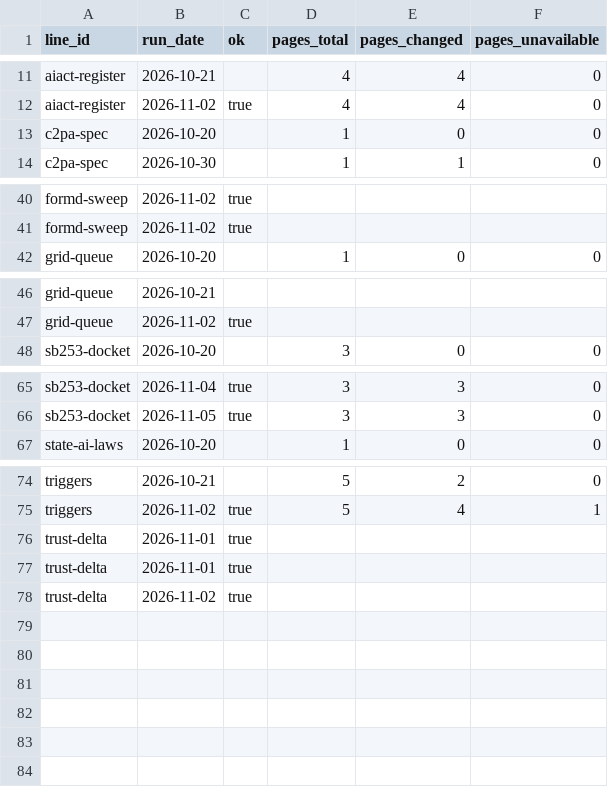
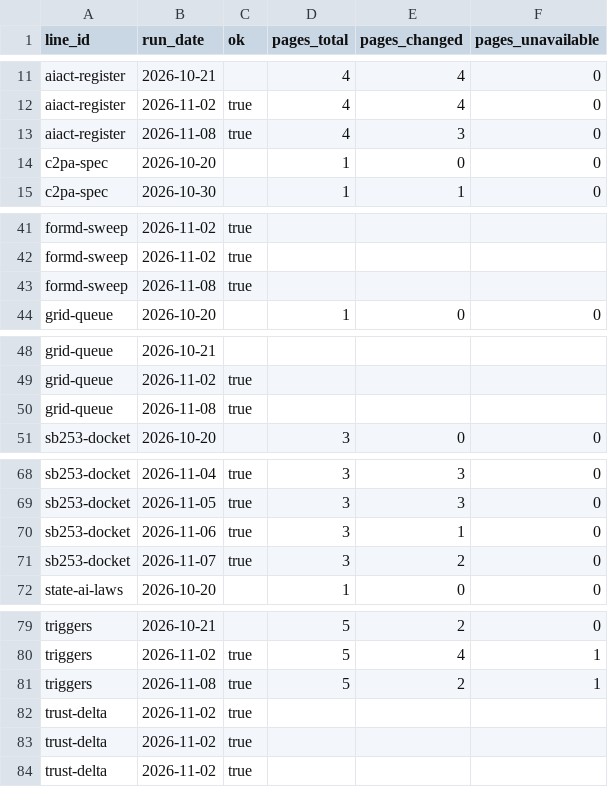
Before and after one commit to xka0085-byte/longgame, a CSV file: data/hf/runs_index.csv, drawn as a sheet; only a part is shown, gaps mark what is left out.

Commit message:
feat(sync): mirror the tree to Hugging Face daily
The dataset mirror on Hugging Face stopped at 2026-11-05 while the data kept
growing here, and nothing in the repo was going to restart it. Adds hf-sync as a
daily job after the collection jobs, with the derived runs_index rebuilt from
data/lines/*.json before the upload (literal array lengths and booleans only).

The dataset card is rewritten only when the upload produced a commit, so an
idle day does not push an empty commit to the mirror.

```diff
--- a/data/hf/runs_index.csv
+++ b/data/hf/runs_index.csv
@@ -12,2 +12,3 @@ aiact-register,2026-10-21,,4,4,0
 aiact-register,2026-11-02,true,4,4,0
+aiact-register,2026-11-08,true,4,3,0
 c2pa-spec,2026-10-20,,1,0,0
@@ -41,2 +42,3 @@ formd-sweep,2026-11-02,true,,,
 formd-sweep,2026-11-02,true,,,
+formd-sweep,2026-11-08,true,,,
 grid-queue,2026-10-20,,1,0,0
@@ -47,2 +49,3 @@ grid-queue,2026-10-21,,,,
 grid-queue,2026-11-02,true,,,
+grid-queue,2026-11-08,true,,,
 sb253-docket,2026-10-20,,3,0,0
@@ -66,2 +69,4 @@ sb253-docket,2026-11-04,true,3,3,0
 sb253-docket,2026-11-05,true,3,3,0
+sb253-docket,2026-11-06,true,3,1,0
+sb253-docket,2026-11-07,true,3,2,0
 state-ai-laws,2026-10-20,,1,0,0
@@ -75,4 +80,5 @@ triggers,2026-10-21,,5,2,0
 triggers,2026-11-02,true,5,4,1
-trust-delta,2026-11-01,true,,,
-trust-delta,2026-11-01,true,,,
+triggers,2026-11-08,true,5,2,1
+trust-delta,2026-11-02,true,,,
+trust-delta,2026-11-02,true,,,
 trust-delta,2026-11-02,true,,,
```
Also changed, not shown: 3 other files.
